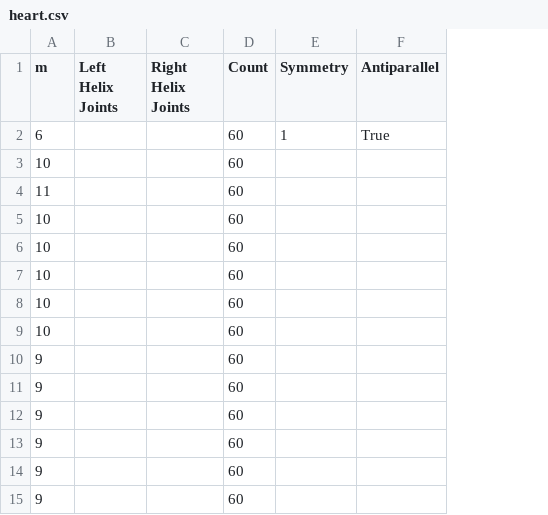
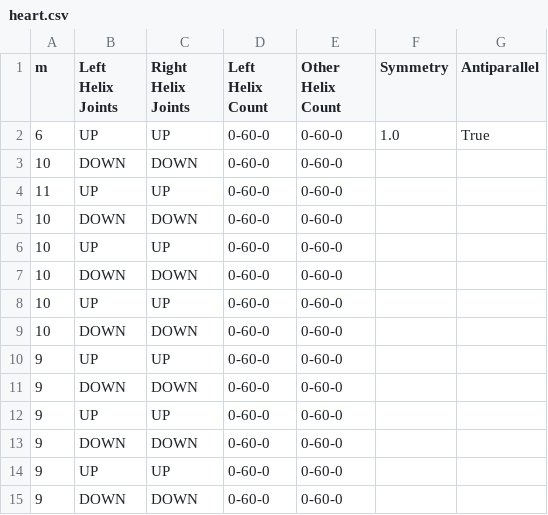
Before and after one commit to NATuG3/NATuG3, a CSV file: saves/domains/presets/heart.csv, drawn as a sheet; only a part is shown; removed rows and columns are numbered as before the commit, all else as after; the diff covers the shown part only; the diff names each change by its address in the sheet, - before the commit and + after, or states it on an @@ line.

Commit message:
Changed count seperator character for saves

```diff
--- a/saves/domains/presets/heart.csv
+++ b/saves/domains/presets/heart.csv
-column D (Count), rows 2-15: all 60
+column D (Left Helix Count), rows 2-15: all 0-60-0
+column E (Other Helix Count), rows 2-15: all 0-60-0
-B2 (Left Helix Joints): (empty)
+B2 (Left Helix Joints): UP
-C2 (Right Helix Joints): (empty)
+C2 (Right Helix Joints): UP
-F2 (Symmetry): 1
+F2 (Symmetry): 1.0
-B3 (Left Helix Joints): (empty)
+B3 (Left Helix Joints): DOWN
-C3 (Right Helix Joints): (empty)
+C3 (Right Helix Joints): DOWN
-B4 (Left Helix Joints): (empty)
+B4 (Left Helix Joints): UP
-C4 (Right Helix Joints): (empty)
+C4 (Right Helix Joints): UP
-B5 (Left Helix Joints): (empty)
+B5 (Left Helix Joints): DOWN
-C5 (Right Helix Joints): (empty)
+C5 (Right Helix Joints): DOWN
-B6 (Left Helix Joints): (empty)
+B6 (Left Helix Joints): UP
-C6 (Right Helix Joints): (empty)
+C6 (Right Helix Joints): UP
-B7 (Left Helix Joints): (empty)
+B7 (Left Helix Joints): DOWN
-C7 (Right Helix Joints): (empty)
+C7 (Right Helix Joints): DOWN
-B8 (Left Helix Joints): (empty)
+B8 (Left Helix Joints): UP
-C8 (Right Helix Joints): (empty)
+C8 (Right Helix Joints): UP
-B9 (Left Helix Joints): (empty)
+B9 (Left Helix Joints): DOWN
-C9 (Right Helix Joints): (empty)
+C9 (Right Helix Joints): DOWN
-B10 (Left Helix Joints): (empty)
+B10 (Left Helix Joints): UP
-C10 (Right Helix Joints): (empty)
+C10 (Right Helix Joints): UP
-B11 (Left Helix Joints): (empty)
+B11 (Left Helix Joints): DOWN
-C11 (Right Helix Joints): (empty)
+C11 (Right Helix Joints): DOWN
-B12 (Left Helix Joints): (empty)
+B12 (Left Helix Joints): UP
-C12 (Right Helix Joints): (empty)
+C12 (Right Helix Joints): UP
-B13 (Left Helix Joints): (empty)
+B13 (Left Helix Joints): DOWN
-C13 (Right Helix Joints): (empty)
+C13 (Right Helix Joints): DOWN
-B14 (Left Helix Joints): (empty)
+B14 (Left Helix Joints): UP
-C14 (Right Helix Joints): (empty)
+C14 (Right Helix Joints): UP
-B15 (Left Helix Joints): (empty)
+B15 (Left Helix Joints): DOWN
-C15 (Right Helix Joints): (empty)
+C15 (Right Helix Joints): DOWN
```
Also changed, not shown: 28 edited cells elsewhere in this file, saves/domains/presets/nested.csv, 3 other files.
